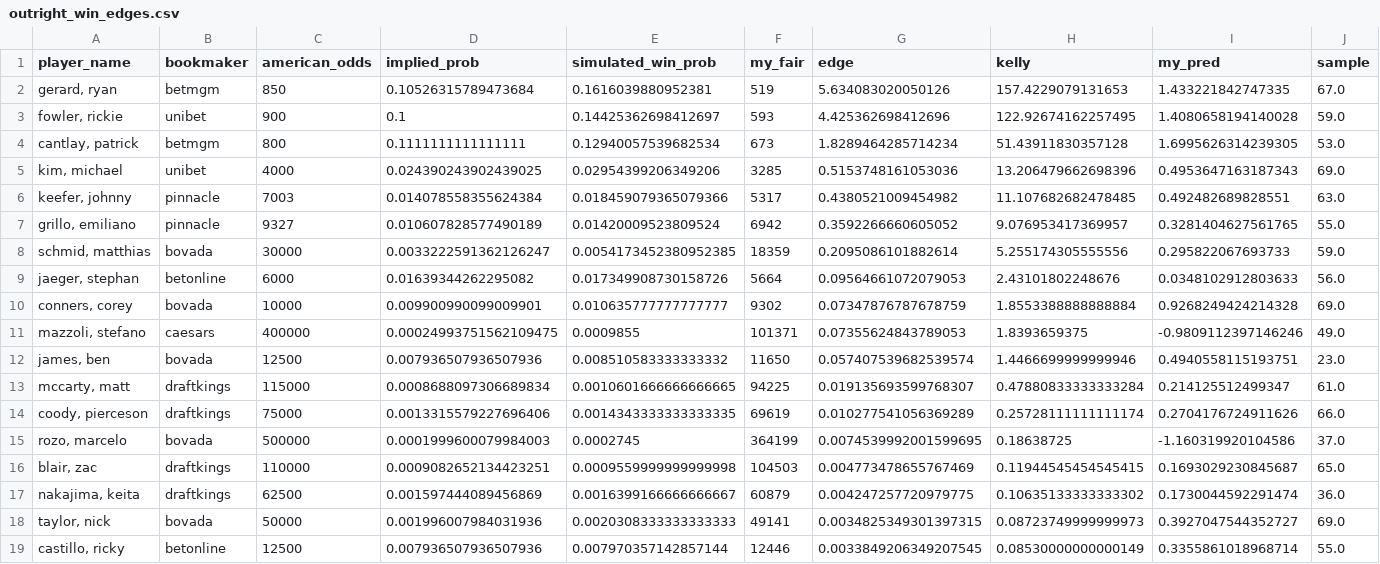
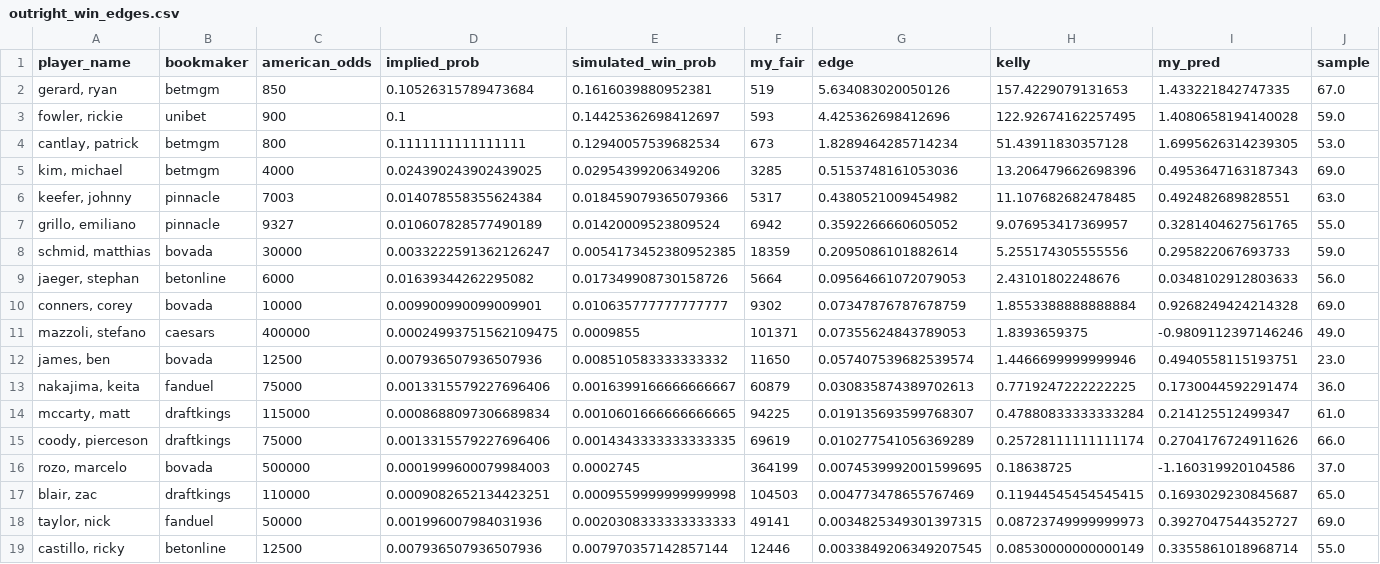
Before and after one commit to mslade50/sims_process, a CSV file: dashboard_data/outright_win_edges.csv, drawn as a sheet.

```diff
--- a/dashboard_data/outright_win_edges.csv
+++ b/dashboard_data/outright_win_edges.csv
@@ -4,3 +4,3 @@ player_name,bookmaker,american_odds,implied_prob,simulated_win_prob,my_fair,edge
 "cantlay, patrick",betmgm,800,0.1111111111111111,0.12940057539682534,673,1.8289464285714234,51.43911830357128,1.6995626314239305,53.0
-"kim, michael",unibet,4000,0.024390243902439025,0.02954399206349206,3285,0.5153748161053036,13.206479662698396,0.4953647163187343,69.0
+"kim, michael",betmgm,4000,0.024390243902439025,0.02954399206349206,3285,0.5153748161053036,13.206479662698396,0.4953647163187343,69.0
 "keefer, johnny",pinnacle,7003,0.014078558355624384,0.018459079365079366,5317,0.4380521009454982,11.107682682478485,0.492482689828551,63.0
@@ -12,2 +12,3 @@ player_name,bookmaker,american_odds,implied_prob,simulated_win_prob,my_fair,edge
 "james, ben",bovada,12500,0.007936507936507936,0.008510583333333332,11650,0.057407539682539574,1.4466699999999946,0.4940558115193751,23.0
+"nakajima, keita",fanduel,75000,0.0013315579227696406,0.0016399166666666667,60879,0.030835874389702613,0.7719247222222225,0.1730044592291474,36.0
 "mccarty, matt",draftkings,115000,0.0008688097306689834,0.0010601666666666665,94225,0.019135693599768307,0.47880833333333284,0.214125512499347,61.0
@@ -16,4 +17,3 @@ player_name,bookmaker,american_odds,implied_prob,simulated_win_prob,my_fair,edge
 "blair, zac",draftkings,110000,0.0009082652134423251,0.0009559999999999998,104503,0.004773478655767469,0.11944545454545415,0.1693029230845687,65.0
-"nakajima, keita",draftkings,62500,0.001597444089456869,0.0016399166666666667,60879,0.004247257720979775,0.10635133333333302,0.1730044592291474,36.0
-"taylor, nick",bovada,50000,0.001996007984031936,0.0020308333333333333,49141,0.0034825349301397315,0.08723749999999973,0.3927047544352727,69.0
+"taylor, nick",fanduel,50000,0.001996007984031936,0.0020308333333333333,49141,0.0034825349301397315,0.08723749999999973,0.3927047544352727,69.0
 "castillo, ricky",betonline,12500,0.007936507936507936,0.007970357142857144,12446,0.0033849206349207545,0.08530000000000149,0.3355861018968714,55.0
```
Also changed, not shown: dashboard_data/fair_card_r2.csv, dashboard_data/finish_equity_live.csv, 2 other files.
